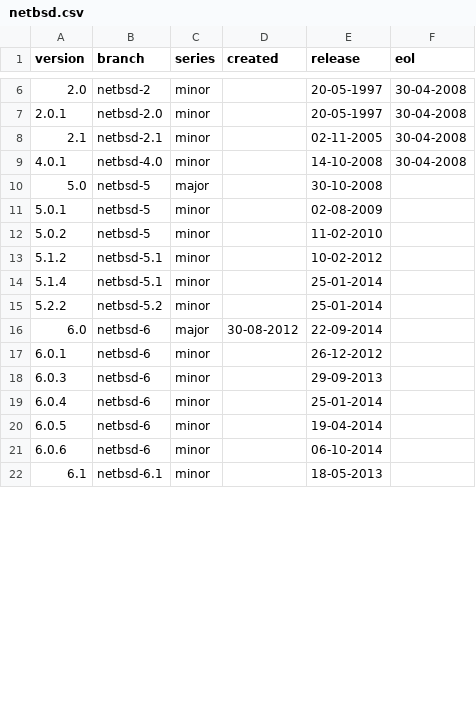
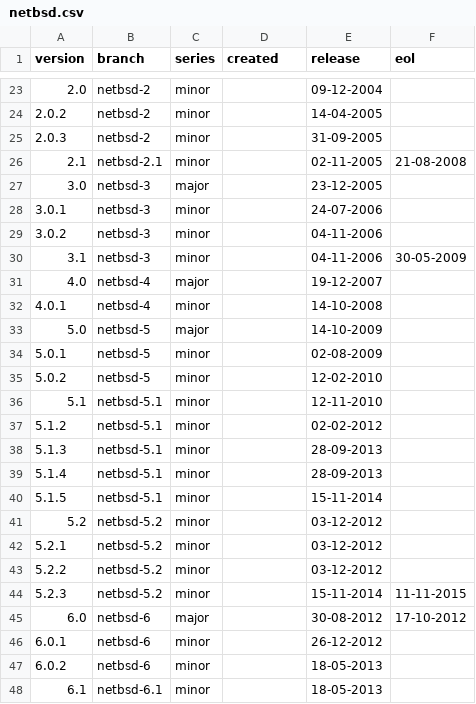
Before and after one commit to kiaderouiche/netbsd-branch-info, a CSV file: tools/netbsd.csv, drawn as a sheet; only a part is shown, gaps mark what is left out; the diff covers the shown part only.

Commit message:
update tools/create_netbsd_csv.py

```diff
--- a/tools/netbsd.csv
+++ b/tools/netbsd.csv
@@ -6,17 +23,26 @@ version,branch,series,created,release,eol
-2.0,netbsd-2,minor,,20-05-1997,30-04-2008
-2.0.1,netbsd-2.0,minor,,20-05-1997,30-04-2008
-2.1,netbsd-2.1,minor,,02-11-2005,30-04-2008
-4.0.1,netbsd-4.0,minor,,14-10-2008,30-04-2008
-5.0,netbsd-5,major,,30-10-2008,
+2.0,netbsd-2,minor,,09-12-2004,
+2.0.2,netbsd-2,minor,,14-04-2005,
+2.0.3,netbsd-2,minor,,31-09-2005,
+2.1,netbsd-2.1,minor,,02-11-2005,21-08-2008
+3.0,netbsd-3,major,,23-12-2005,
+3.0.1,netbsd-3,minor,,24-07-2006,
+3.0.2,netbsd-3,minor,,04-11-2006,
+3.1,netbsd-3,minor,,04-11-2006,30-05-2009
+4.0,netbsd-4,major,,19-12-2007,
+4.0.1,netbsd-4,minor,,14-10-2008,
+5.0,netbsd-5,major,,14-10-2009,
 5.0.1,netbsd-5,minor,,02-08-2009,
-5.0.2,netbsd-5,minor,,11-02-2010,
-5.1.2,netbsd-5.1,minor,,10-02-2012,
-5.1.4,netbsd-5.1,minor,,25-01-2014,
-5.2.2,netbsd-5.2,minor,,25-01-2014,
-6.0,netbsd-6,major,30-08-2012,22-09-2014,
+5.0.2,netbsd-5,minor,,12-02-2010,
+5.1,netbsd-5.1,minor,,12-11-2010,
+5.1.2,netbsd-5.1,minor,,02-02-2012,
+5.1.3,netbsd-5.1,minor,,28-09-2013,
+5.1.4,netbsd-5.1,minor,,28-09-2013,
+5.1.5,netbsd-5.1,minor,,15-11-2014,
+5.2,netbsd-5.2,minor,,03-12-2012,
+5.2.1,netbsd-5.2,minor,,03-12-2012,
+5.2.2,netbsd-5.2,minor,,03-12-2012,
+5.2.3,netbsd-5.2,minor,,15-11-2014,11-11-2015
+6.0,netbsd-6,major,,30-08-2012,17-10-2012,
 6.0.1,netbsd-6,minor,,26-12-2012,
-6.0.3,netbsd-6,minor,,29-09-2013,
-6.0.4,netbsd-6,minor,,25-01-2014,
-6.0.5,netbsd-6,minor,,19-04-2014,
-6.0.6,netbsd-6,minor,,06-10-2014,
+6.0.2,netbsd-6,minor,,18-05-2013,
 6.1,netbsd-6.1,minor,,18-05-2013,
```
Also changed, not shown: 17 added rows, 2 removed rows and 19 edited cells elsewhere in this file, 2 other files.
